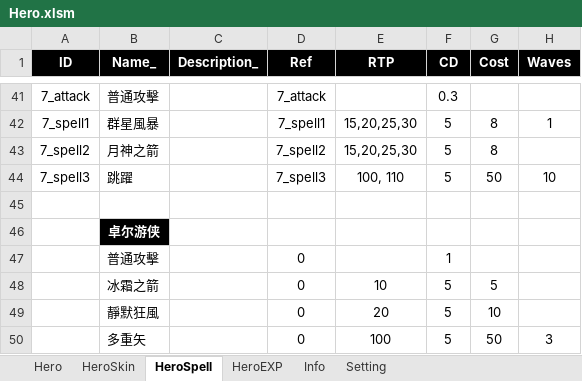
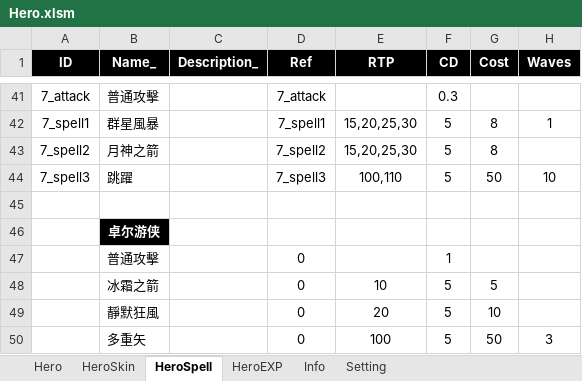
Before and after one commit to myauras/HeroFishing, an Excel workbook: Design/Hero.xlsm, sheet HeroSpell, drawn as a sheet; only a part is shown, gaps mark what is left out; values as stored, in another font and other column widths than the file's, no borders; the diff names each change by its address in the sheet, - before the commit and + after, or states it on an @@ line.

```diff
--- a/Design/Hero.xlsm (sheet HeroSpell)
+++ b/Design/Hero.xlsm (sheet HeroSpell)
-E44 (RTP): 100, 110
+E44 (RTP): 100,110
```
Also changed, not shown: 2 other files.
